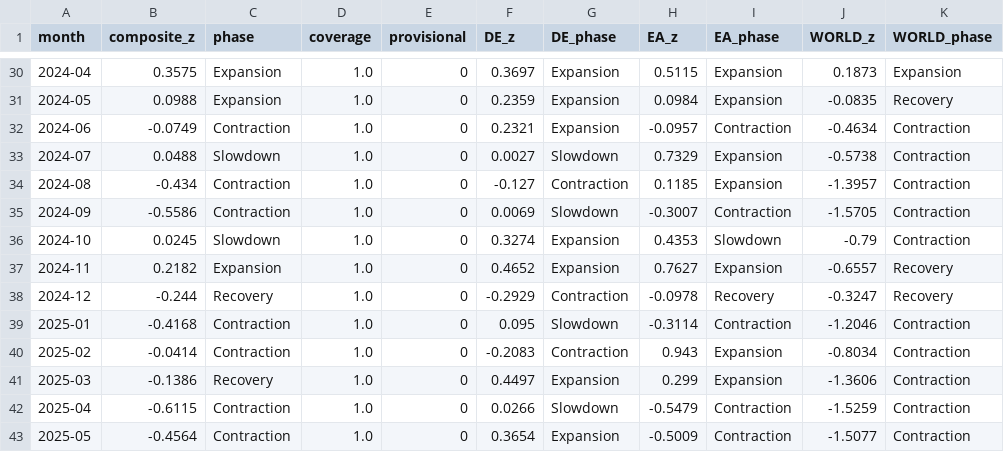
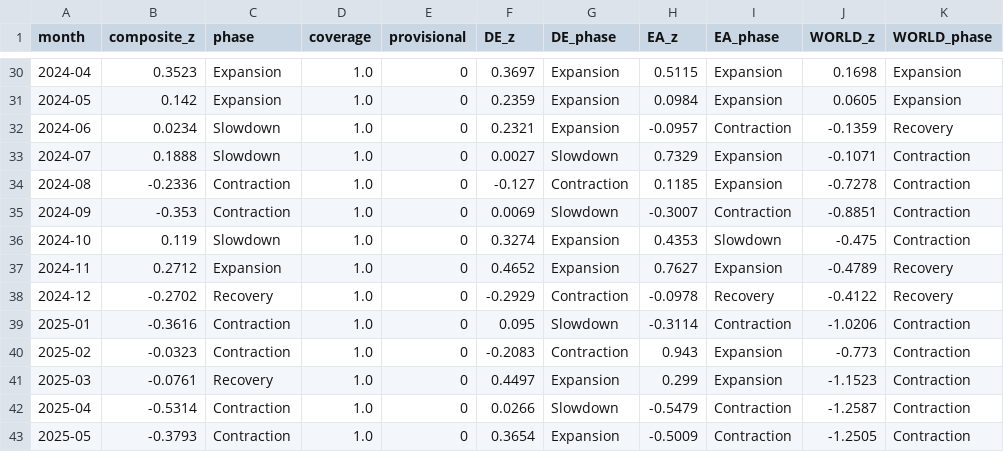
Before and after one commit to benrogacki/scoring-engine, a CSV file: examples/freight/live/composite.csv, drawn as a sheet; only a part is shown, gaps mark what is left out; the diff covers the shown part only.

```diff
--- a/examples/freight/live/composite.csv
+++ b/examples/freight/live/composite.csv
@@ -30,14 +30,14 @@ month,composite_z,phase,coverage,provisional,DE_z,DE_phase,EA_z,EA_phase,WORLD_z
-2024-04,0.3575,Expansion,1.0,0,0.3697,Expansion,0.5115,Expansion,0.1873,Expansion
-2024-05,0.0988,Expansion,1.0,0,0.2359,Expansion,0.0984,Expansion,-0.0835,Recovery
-2024-06,-0.0749,Contraction,1.0,0,0.2321,Expansion,-0.0957,Contraction,-0.4634,Contraction
-2024-07,0.0488,Slowdown,1.0,0,0.0027,Slowdown,0.7329,Expansion,-0.5738,Contraction
-2024-08,-0.434,Contraction,1.0,0,-0.127,Contraction,0.1185,Expansion,-1.3957,Contraction
-2024-09,-0.5586,Contraction,1.0,0,0.0069,Slowdown,-0.3007,Contraction,-1.5705,Contraction
-2024-10,0.0245,Slowdown,1.0,0,0.3274,Expansion,0.4353,Slowdown,-0.79,Contraction
-2024-11,0.2182,Expansion,1.0,0,0.4652,Expansion,0.7627,Expansion,-0.6557,Recovery
-2024-12,-0.244,Recovery,1.0,0,-0.2929,Contraction,-0.0978,Recovery,-0.3247,Recovery
-2025-01,-0.4168,Contraction,1.0,0,0.095,Slowdown,-0.3114,Contraction,-1.2046,Contraction
-2025-02,-0.0414,Contraction,1.0,0,-0.2083,Contraction,0.943,Expansion,-0.8034,Contraction
-2025-03,-0.1386,Recovery,1.0,0,0.4497,Expansion,0.299,Expansion,-1.3606,Contraction
-2025-04,-0.6115,Contraction,1.0,0,0.0266,Slowdown,-0.5479,Contraction,-1.5259,Contraction
-2025-05,-0.4564,Contraction,1.0,0,0.3654,Expansion,-0.5009,Contraction,-1.5077,Contraction
+2024-04,0.3523,Expansion,1.0,0,0.3697,Expansion,0.5115,Expansion,0.1698,Expansion
+2024-05,0.142,Expansion,1.0,0,0.2359,Expansion,0.0984,Expansion,0.0605,Expansion
+2024-06,0.0234,Slowdown,1.0,0,0.2321,Expansion,-0.0957,Contraction,-0.1359,Recovery
+2024-07,0.1888,Slowdown,1.0,0,0.0027,Slowdown,0.7329,Expansion,-0.1071,Contraction
+2024-08,-0.2336,Contraction,1.0,0,-0.127,Contraction,0.1185,Expansion,-0.7278,Contraction
+2024-09,-0.353,Contraction,1.0,0,0.0069,Slowdown,-0.3007,Contraction,-0.8851,Contraction
+2024-10,0.119,Slowdown,1.0,0,0.3274,Expansion,0.4353,Slowdown,-0.475,Contraction
+2024-11,0.2712,Expansion,1.0,0,0.4652,Expansion,0.7627,Expansion,-0.4789,Recovery
+2024-12,-0.2702,Recovery,1.0,0,-0.2929,Contraction,-0.0978,Recovery,-0.4122,Recovery
+2025-01,-0.3616,Contraction,1.0,0,0.095,Slowdown,-0.3114,Contraction,-1.0206,Contraction
+2025-02,-0.0323,Contraction,1.0,0,-0.2083,Contraction,0.943,Expansion,-0.773,Contraction
+2025-03,-0.0761,Recovery,1.0,0,0.4497,Expansion,0.299,Expansion,-1.1523,Contraction
+2025-04,-0.5314,Contraction,1.0,0,0.0266,Slowdown,-0.5479,Contraction,-1.2587,Contraction
+2025-05,-0.3793,Contraction,1.0,0,0.3654,Expansion,-0.5009,Contraction,-1.2505,Contraction
```
Also changed, not shown: 103 edited cells elsewhere in this file, examples/freight/live/indicator_panel.csv, examples/freight/live/turning_points.csv, 10 other files.
